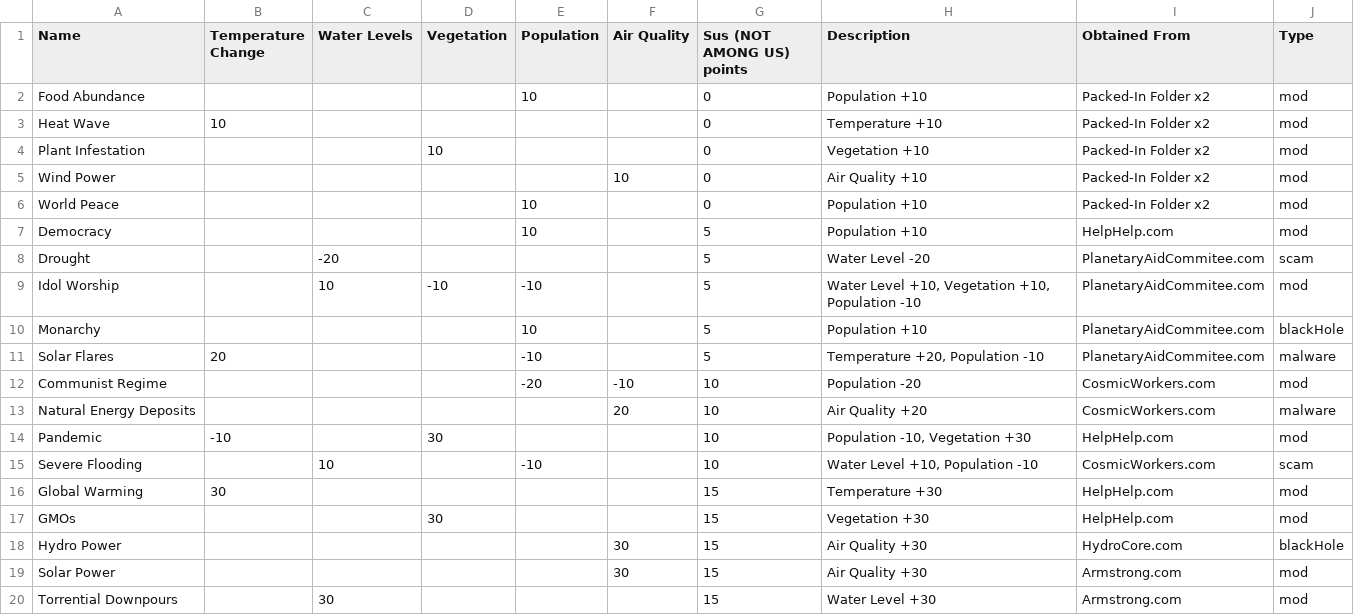
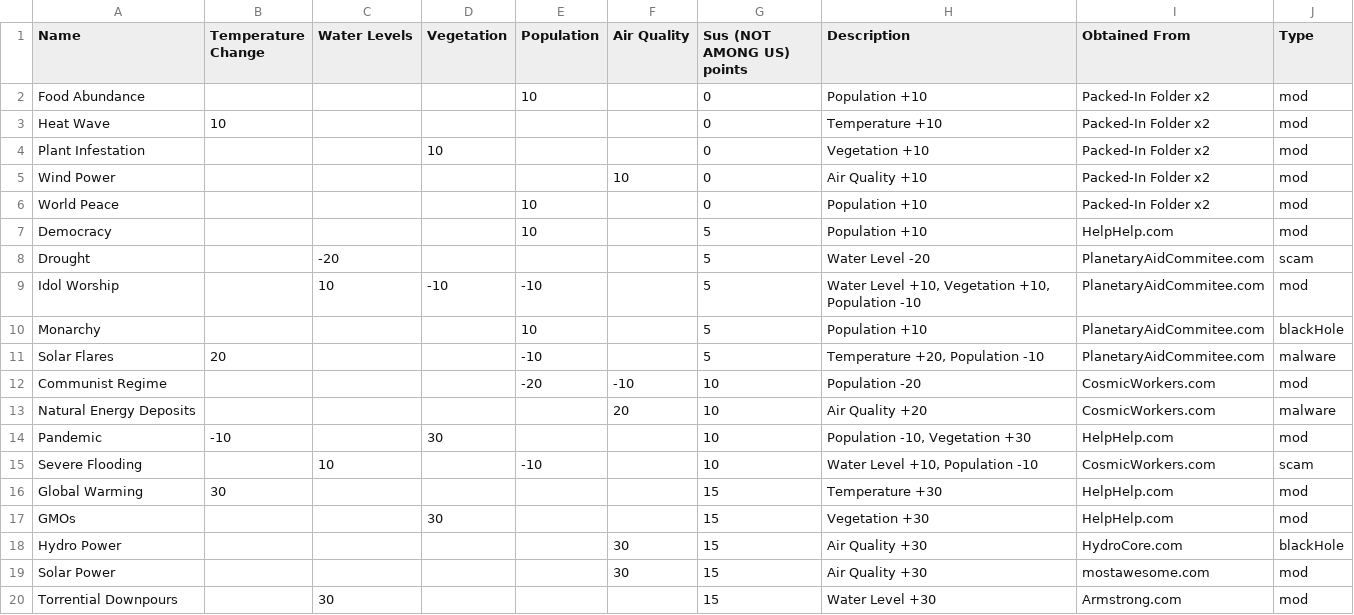
Before and after one commit to Robin-DePaepe/CosmicMajorGameJam2021, a CSV file: CosmicMajorGameJam2021/Assets/Resources/Mods.csv, drawn as a sheet.

```diff
--- a/CosmicMajorGameJam2021/Assets/Resources/Mods.csv
+++ b/CosmicMajorGameJam2021/Assets/Resources/Mods.csv
@@ -18,3 +18,3 @@ GMOs,,,30,,,15,Vegetation +30,HelpHelp.com,mod
 Hydro Power,,,,,30,15,Air Quality +30,HydroCore.com,blackHole
-Solar Power,,,,,30,15,Air Quality +30,Armstrong.com,mod
+Solar Power,,,,,30,15,Air Quality +30,mostawesome.com,mod
 Torrential Downpours,,30,,,,15,Water Level +30,Armstrong.com,mod
```
Also changed, not shown: 3 other files.
